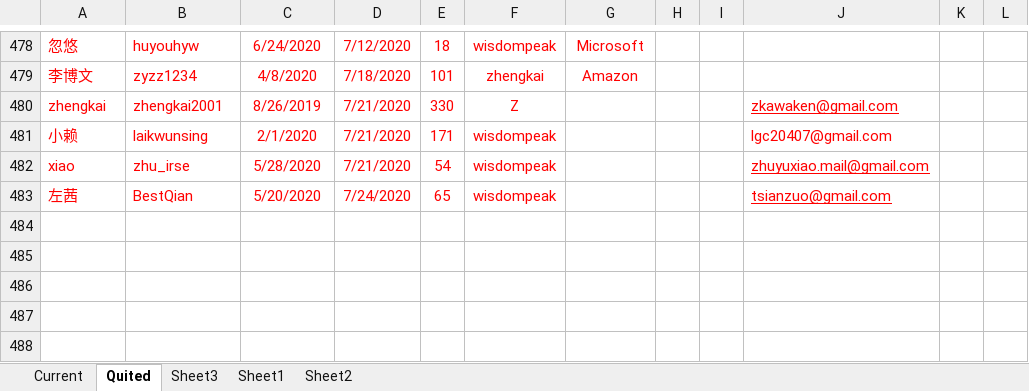
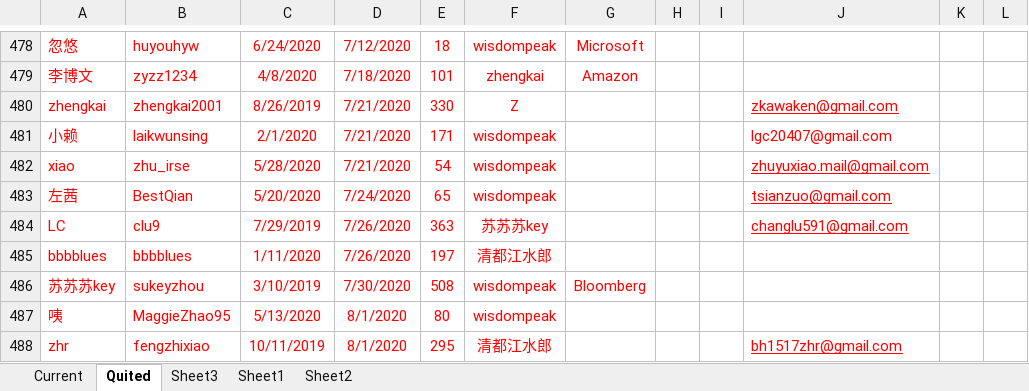
Before and after one commit to wisdompeak/lc-score-board, an Excel workbook: generateEXCEL/Data/Members/GroupRecord.xlsx, sheet Quited, drawn as a sheet; only a part is shown, gaps mark what is left out; values as stored, in another font and other column widths than the file's, no borders; the diff names each change by its address in the sheet, - before the commit and + after, or states it on an @@ line.

```diff
--- a/generateEXCEL/Data/Members/GroupRecord.xlsx (sheet Quited)
+++ b/generateEXCEL/Data/Members/GroupRecord.xlsx (sheet Quited)
+row 484: LC | clu9 | 7/29/2019 | 7/26/2020 | 363 | 苏苏苏key |  |  |  | changlu591@gmail.com
+row 485: bbbblues | bbbblues | 1/11/2020 | 7/26/2020 | 197 | 清都江水郎
+row 486: 苏苏苏key | sukeyzhou | 3/10/2019 | 7/30/2020 | 508 | wisdompeak | Bloomberg
+row 487: 咦 | MaggieZhao95 | 5/13/2020 | 8/1/2020 | 80 | wisdompeak
+row 488: zhr | fengzhixiao | 10/11/2019 | 8/1/2020 | 295 | 清都江水郎 |  |  |  | bh1517zhr@gmail.com
```
Also changed, not shown: sheet Current, generateEXCEL/graduates.xlsx, generateEXCEL/index.xlsx, 16 other files.
